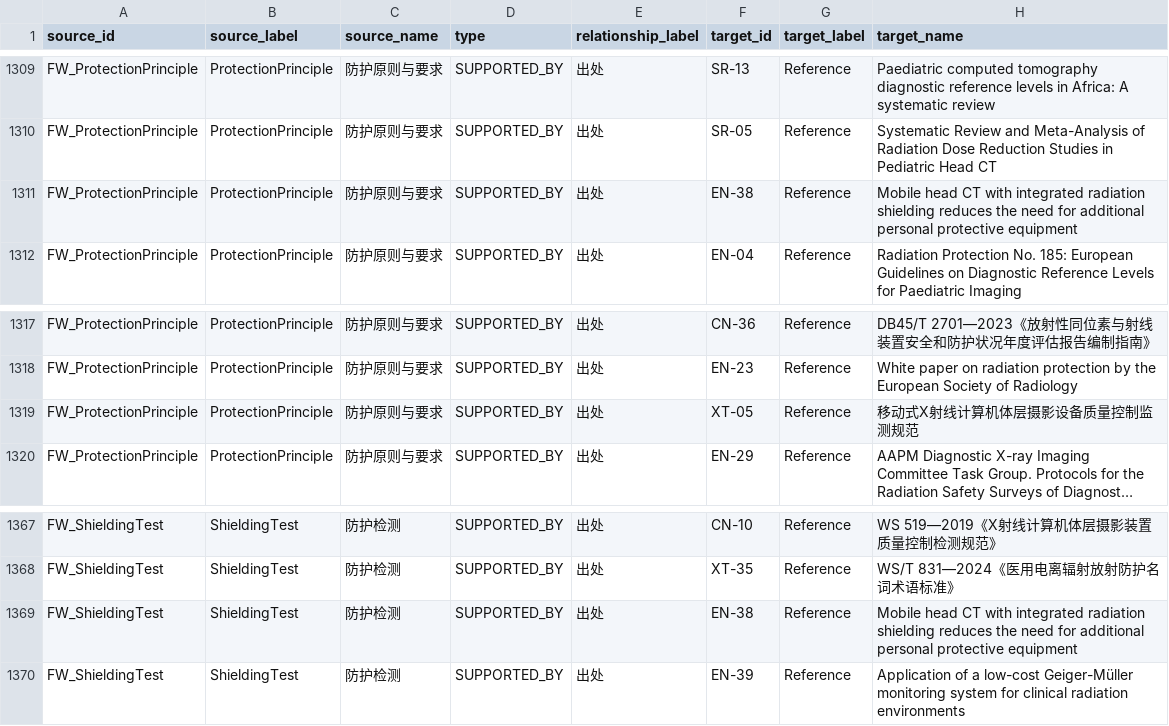
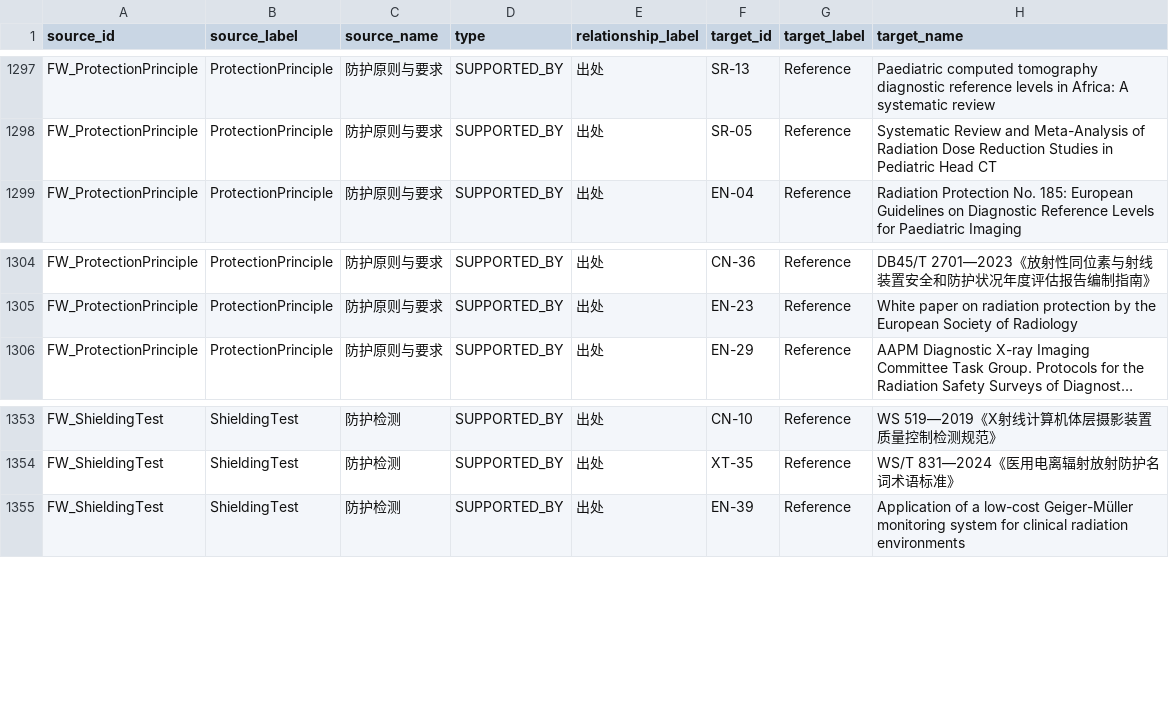
Before and after one commit to zuhexn/radiation-knowledge-graph, a CSV file: radiation-kg/neo4j/edges.csv, drawn as a sheet; only a part is shown, gaps mark what is left out; long unchanged cells end in …; the diff covers the shown part only; the diff names each change by its address in the sheet, - before the commit and + after, or states it on an @@ line.

Commit message:
fix(radiation-kg): 患者层删掉 ④ 床旁检查 与 ⑤ 剂量偏高；④ 的移动/床旁主题文献一并删除

```diff
--- a/radiation-kg/neo4j/edges.csv
+++ b/radiation-kg/neo4j/edges.csv
-row 1311: FW_ProtectionPrinciple | ProtectionPrinciple | 防护原则与要求 | SUPPORTED_BY | 出处 | EN-38 | Reference | Mobile head CT with integrated radiation shielding reduces the need for additional personal protective equipment
-row 1319: FW_ProtectionPrinciple | ProtectionPrinciple | 防护原则与要求 | SUPPORTED_BY | 出处 | XT-05 | Reference | 移动式X射线计算机体层摄影设备质量控制监测规范
-row 1369: FW_ShieldingTest | ShieldingTest | 防护检测 | SUPPORTED_BY | 出处 | EN-38 | Reference | Mobile head CT with integrated radiation shielding reduces the need for additional personal protective equipment
```
Also changed, not shown: 12 removed rows elsewhere in this file, radiation-kg/data/radiation-triples.csv, radiation-kg/neo4j/nodes.csv, 10 other files.
